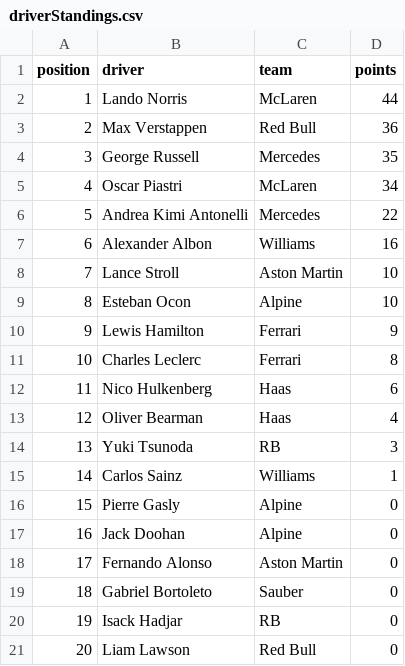
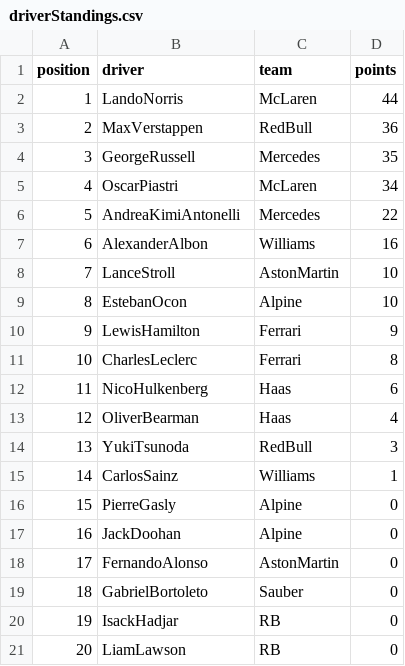
Before and after one commit to mrp36126/motorsport, a CSV file: data/driverStandings.csv, drawn as a sheet.

Commit message:
Add files via upload

```diff
--- a/data/driverStandings.csv
+++ b/data/driverStandings.csv
@@ -1,21 +1,21 @@
 position;driver;team;points
-1;Lando Norris;McLaren;44
-2;Max Verstappen;Red Bull;36
-3;George Russell;Mercedes;35
-4;Oscar Piastri;McLaren;34
-5;Andrea Kimi Antonelli;Mercedes;22
-6;Alexander Albon;Williams;16
-7;Lance Stroll;Aston Martin;10
-8;Esteban Ocon;Alpine;10
-9;Lewis Hamilton;Ferrari;9
-10;Charles Leclerc;Ferrari;8
-11;Nico Hulkenberg;Haas;6
-12;Oliver Bearman;Haas;4
-13;Yuki Tsunoda;RB;3
-14;Carlos Sainz;Williams;1
-15;Pierre Gasly;Alpine;0
-16;Jack Doohan;Alpine;0
-17;Fernando Alonso;Aston Martin;0
-18;Gabriel Bortoleto;Sauber;0
-19;Isack Hadjar;RB;0
-20;Liam Lawson;Red Bull;0
+1;LandoNorris;McLaren;44
+2;MaxVerstappen;RedBull;36
+3;GeorgeRussell;Mercedes;35
+4;OscarPiastri;McLaren;34
+5;AndreaKimiAntonelli;Mercedes;22
+6;AlexanderAlbon;Williams;16
+7;LanceStroll;AstonMartin;10
+8;EstebanOcon;Alpine;10
+9;LewisHamilton;Ferrari;9
+10;CharlesLeclerc;Ferrari;8
+11;NicoHulkenberg;Haas;6
+12;OliverBearman;Haas;4
+13;YukiTsunoda;RedBull;3
+14;CarlosSainz;Williams;1
+15;PierreGasly;Alpine;0
+16;JackDoohan;Alpine;0
+17;FernandoAlonso;AstonMartin;0
+18;GabrielBortoleto;Sauber;0
+19;IsackHadjar;RB;0
+20;LiamLawson;RB;0
```
